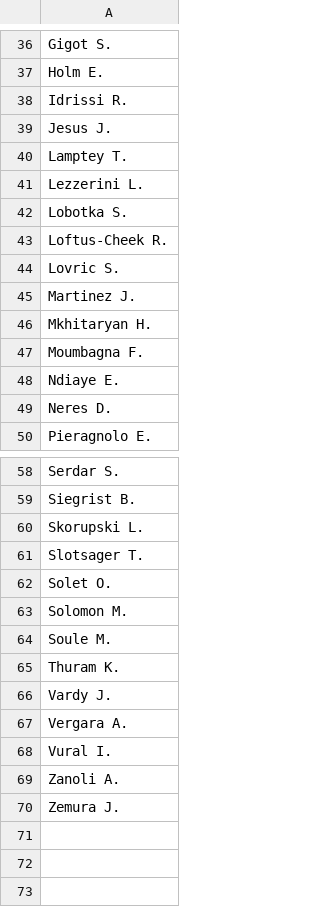
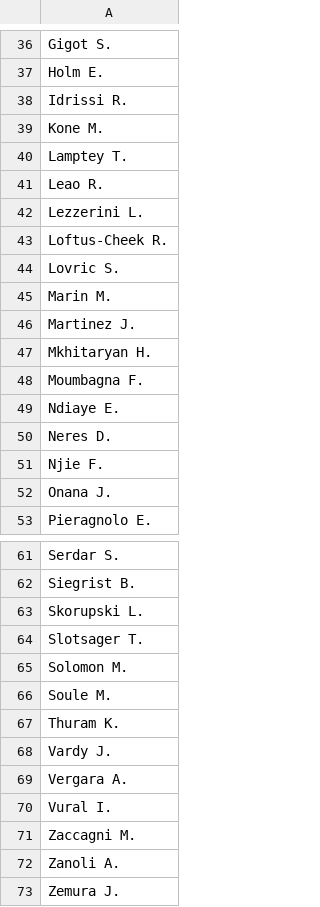
Before and after one commit to malo93777/fantamodel, a CSV file: dataset/infortunati.csv, drawn as a sheet; only a part is shown, gaps mark what is left out.

```diff
--- a/dataset/infortunati.csv
+++ b/dataset/infortunati.csv
@@ -38,8 +38,9 @@ Holm E.
 Idrissi R.
-Jesus J.
+Kone M.
 Lamptey T.
+Leao R.
 Lezzerini L.
-Lobotka S.
 Loftus-Cheek R.
 Lovric S.
+Marin M.
 Martinez J.
@@ -49,2 +50,4 @@ Ndiaye E.
 Neres D.
+Njie F.
+Onana J.
 Pieragnolo E.
@@ -61,3 +64,2 @@ Skorupski L.
 Slotsager T.
-Solet O.
 Solomon M.
@@ -68,2 +70,3 @@ Vergara A.
 Vural I.
+Zaccagni M.
 Zanoli A.
```
Also changed, not shown: dataset/next_games.csv, dataset/players_all_seasons.csv, 22 other files.
